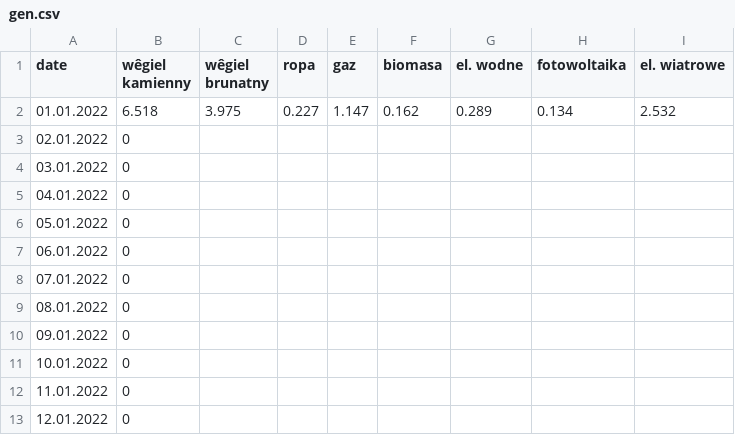
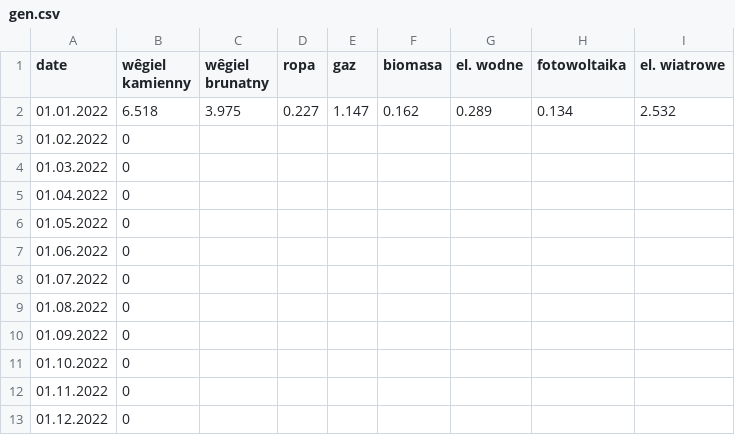
Before and after one commit to ForumEnergiiPL/miesiecznik, a CSV file: gen.csv, drawn as a sheet.

Commit message:
Update gen.csv

```diff
--- a/gen.csv
+++ b/gen.csv
@@ -2,12 +2,12 @@ date,wêgiel kamienny,wêgiel brunatny,ropa,gaz,biomasa,el. wodne,fotowoltaika,e
 01.01.2022,6.518,3.975,0.227,1.147,0.162,0.289,0.134,2.532
-02.01.2022,0,,,,,,,
-03.01.2022,0,,,,,,,
-04.01.2022,0,,,,,,,
-05.01.2022,0,,,,,,,
-06.01.2022,0,,,,,,,
-07.01.2022,0,,,,,,,
-08.01.2022,0,,,,,,,
-09.01.2022,0,,,,,,,
-10.01.2022,0,,,,,,,
-11.01.2022,0,,,,,,,
-12.01.2022,0,,,,,,,
+01.02.2022,0,,,,,,,
+01.03.2022,0,,,,,,,
+01.04.2022,0,,,,,,,
+01.05.2022,0,,,,,,,
+01.06.2022,0,,,,,,,
+01.07.2022,0,,,,,,,
+01.08.2022,0,,,,,,,
+01.09.2022,0,,,,,,,
+01.10.2022,0,,,,,,,
+01.11.2022,0,,,,,,,
+01.12.2022,0,,,,,,,
```
